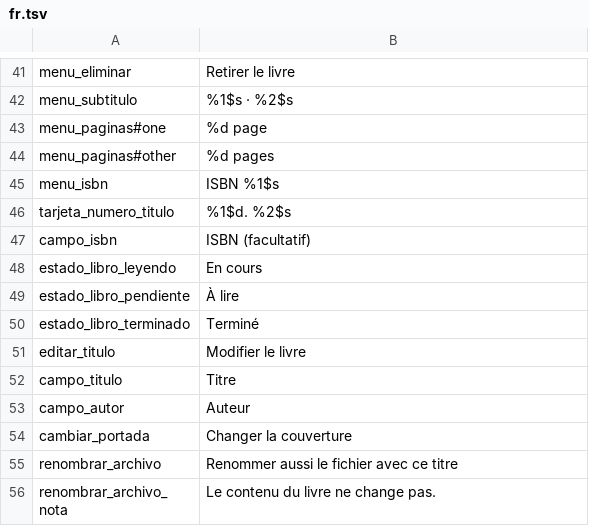
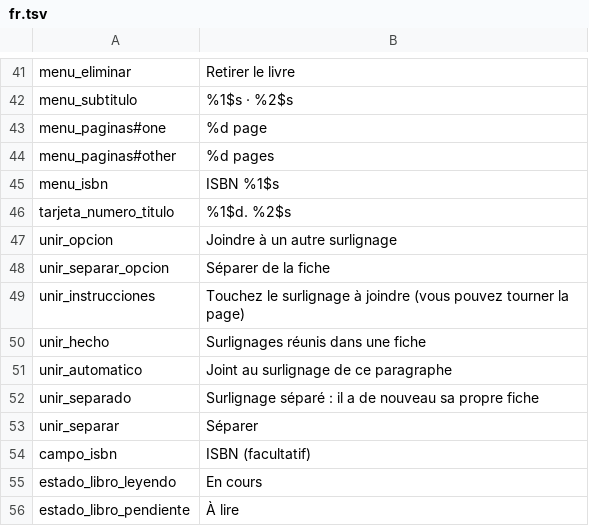
Before and after one commit to AWI-St/libertalia-reader, a TSV file: herramientas/traducciones/fr.tsv, drawn as a sheet; only a part is shown, gaps mark what is left out; the shorter side is filled out with more unchanged rows; the diff names each change by its address in the sheet, - before the commit and + after, or states it on an @@ line.

```diff
--- a/herramientas/traducciones/fr.tsv
+++ b/herramientas/traducciones/fr.tsv
+row 47: unir_opcion | Joindre à un autre surlignage
+row 48: unir_separar_opcion | Séparer de la fiche
+row 49: unir_instrucciones | Touchez le surlignage à joindre (vous pouvez tourner la page)
+row 50: unir_hecho | Surlignages réunis dans une fiche
+row 51: unir_automatico | Joint au surlignage de ce paragraphe
+row 52: unir_separado | Surlignage séparé : il a de nouveau sa propre fiche
+row 53: unir_separar | Séparer
```
Also changed, not shown: herramientas/traducciones/ca.tsv, herramientas/traducciones/en.tsv, 24 other files.
